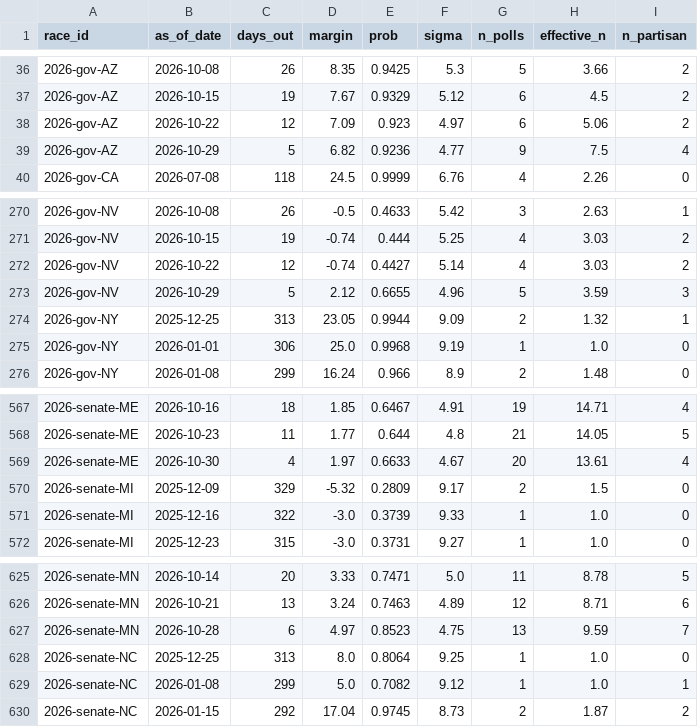
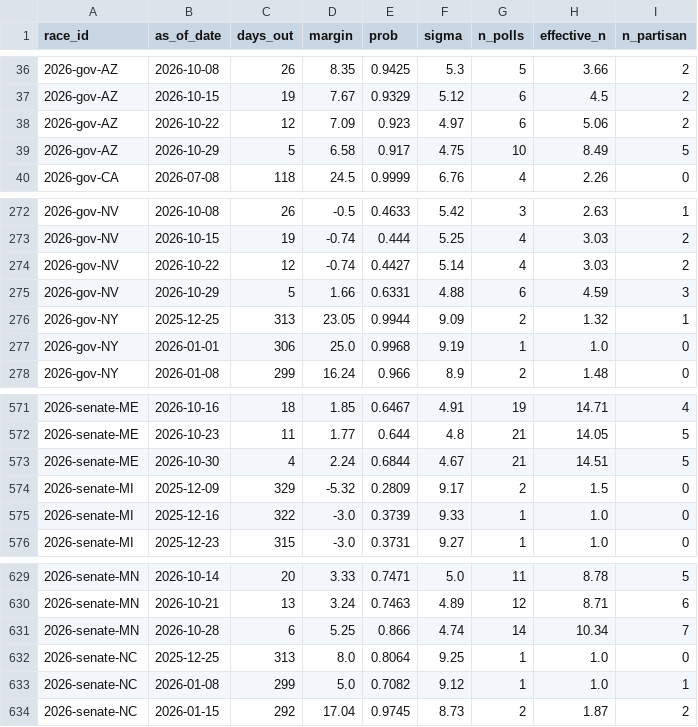
Before and after one commit to cohens714/oddsvspolls, a CSV file: data/poll_history.csv, drawn as a sheet; only a part is shown, gaps mark what is left out; the diff covers the shown part only.

```diff
--- a/data/poll_history.csv
+++ b/data/poll_history.csv
@@ -38,3 +38,3 @@ race_id,as_of_date,days_out,margin,prob,sigma,n_polls,effective_n,n_partisan
 2026-gov-AZ,2026-10-22,12,7.09,0.923,4.97,6,5.06,2
-2026-gov-AZ,2026-10-29,5,6.82,0.9236,4.77,9,7.5,4
+2026-gov-AZ,2026-10-29,5,6.58,0.917,4.75,10,8.49,5
 2026-gov-CA,2026-07-08,118,24.5,0.9999,6.76,4,2.26,0
@@ -272,3 +274,3 @@ race_id,as_of_date,days_out,margin,prob,sigma,n_polls,effective_n,n_partisan
 2026-gov-NV,2026-10-22,12,-0.74,0.4427,5.14,4,3.03,2
-2026-gov-NV,2026-10-29,5,2.12,0.6655,4.96,5,3.59,3
+2026-gov-NV,2026-10-29,5,1.66,0.6331,4.88,6,4.59,3
 2026-gov-NY,2025-12-25,313,23.05,0.9944,9.09,2,1.32,1
@@ -568,3 +572,3 @@ race_id,as_of_date,days_out,margin,prob,sigma,n_polls,effective_n,n_partisan
 2026-senate-ME,2026-10-23,11,1.77,0.644,4.8,21,14.05,5
-2026-senate-ME,2026-10-30,4,1.97,0.6633,4.67,20,13.61,4
+2026-senate-ME,2026-10-30,4,2.24,0.6844,4.67,21,14.51,5
 2026-senate-MI,2025-12-09,329,-5.32,0.2809,9.17,2,1.5,0
@@ -626,3 +630,3 @@ race_id,as_of_date,days_out,margin,prob,sigma,n_polls,effective_n,n_partisan
 2026-senate-MN,2026-10-21,13,3.24,0.7463,4.89,12,8.71,6
-2026-senate-MN,2026-10-28,6,4.97,0.8523,4.75,13,9.59,7
+2026-senate-MN,2026-10-28,6,5.25,0.866,4.74,14,10.34,7
 2026-senate-NC,2025-12-25,313,8.0,0.8064,9.25,1,1.0,0
```
Also changed, not shown: 5 added rows elsewhere in this file, data/poll_averages.csv, data/poll_probabilities.csv, 3 other files.
